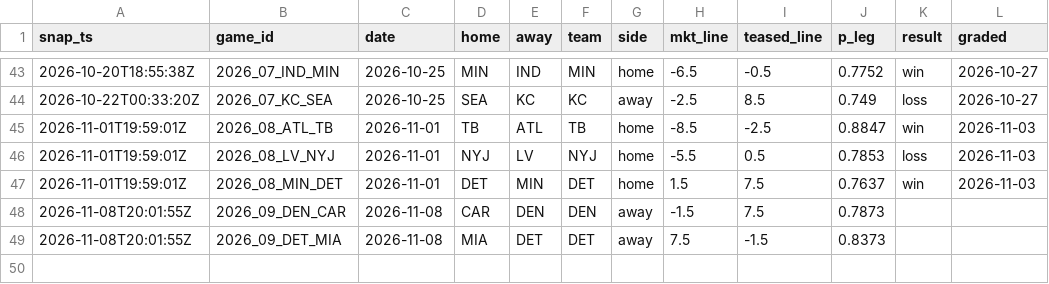
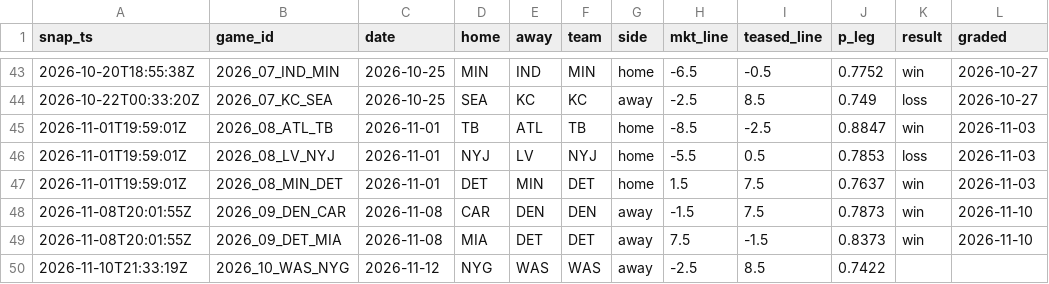
Before and after one commit to azcal/mbm-data, a CSV file: ledger/teaser_legs.csv, drawn as a sheet; only a part is shown, gaps mark what is left out.

```diff
--- a/ledger/teaser_legs.csv
+++ b/ledger/teaser_legs.csv
@@ -47,3 +47,4 @@ snap_ts,game_id,date,home,away,team,side,mkt_line,teased_line,p_leg,result,grade
 2026-11-01T19:59:01Z,2026_08_MIN_DET,2026-11-01,DET,MIN,DET,home,1.5,7.5,0.7637,win,2026-11-03
-2026-11-08T20:01:55Z,2026_09_DEN_CAR,2026-11-08,CAR,DEN,DEN,away,-1.5,7.5,0.7873,,
-2026-11-08T20:01:55Z,2026_09_DET_MIA,2026-11-08,MIA,DET,DET,away,7.5,-1.5,0.8373,,
+2026-11-08T20:01:55Z,2026_09_DEN_CAR,2026-11-08,CAR,DEN,DEN,away,-1.5,7.5,0.7873,win,2026-11-10
+2026-11-08T20:01:55Z,2026_09_DET_MIA,2026-11-08,MIA,DET,DET,away,7.5,-1.5,0.8373,win,2026-11-10
+2026-11-10T21:33:19Z,2026_10_WAS_NYG,2026-11-12,NYG,WAS,WAS,away,-2.5,8.5,0.7422,,
```
Also changed, not shown: ledger/alt_ledger.csv.
